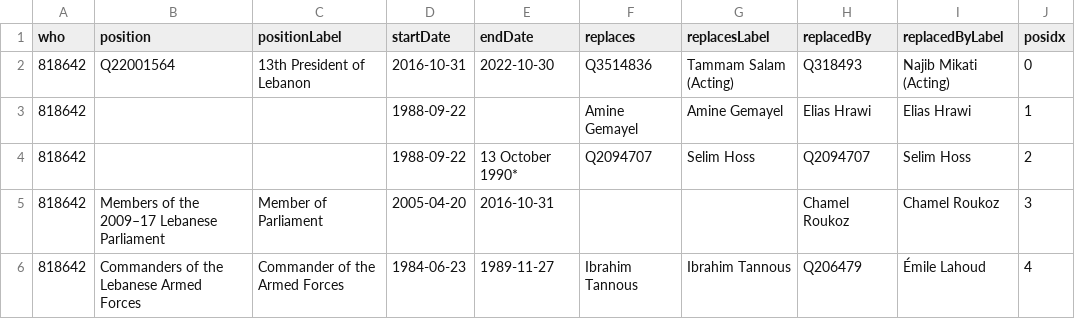
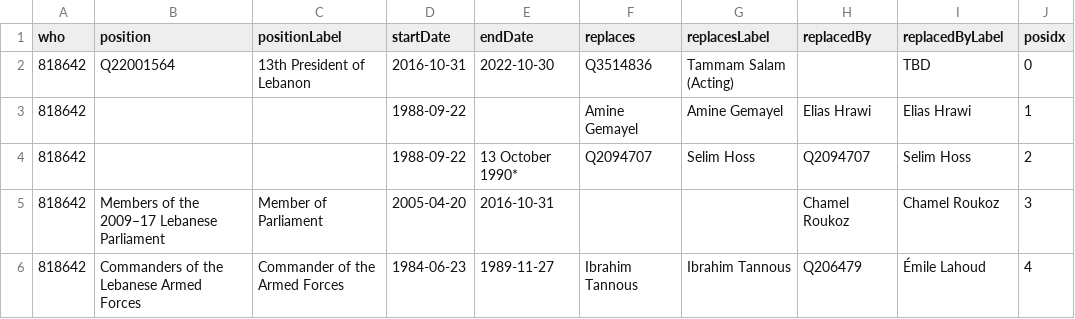
Before and after one commit to every-politician-scrapers/lebanon, a CSV file: enwiki/csv/818642.csv, drawn as a sheet.

```diff
--- a/enwiki/csv/818642.csv
+++ b/enwiki/csv/818642.csv
@@ -1,3 +1,3 @@
 who,position,positionLabel,startDate,endDate,replaces,replacesLabel,replacedBy,replacedByLabel,posidx
-818642,Q22001564,13th President of Lebanon,2016-10-31,2022-10-30,Q3514836,Tammam Salam (Acting),Q318493,Najib Mikati (Acting),0
+818642,Q22001564,13th President of Lebanon,2016-10-31,2022-10-30,Q3514836,Tammam Salam (Acting),,TBD,0
 818642,,,1988-09-22,,Amine Gemayel,Amine Gemayel,Elias Hrawi,Elias Hrawi,1
```
Also changed, not shown: 1 other file.
